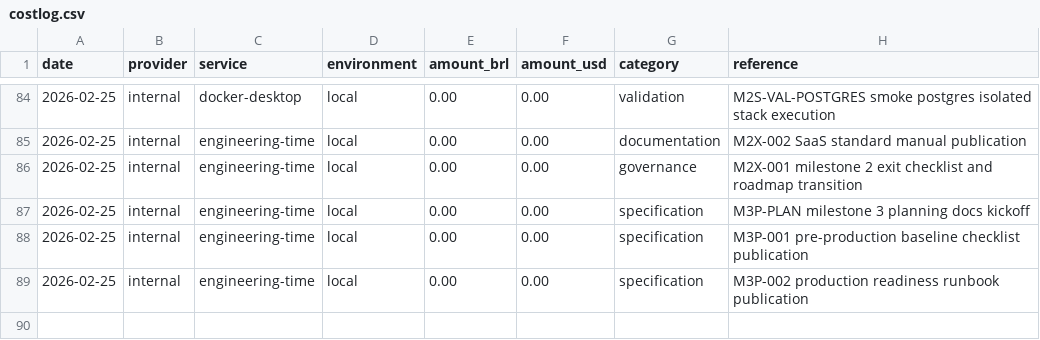
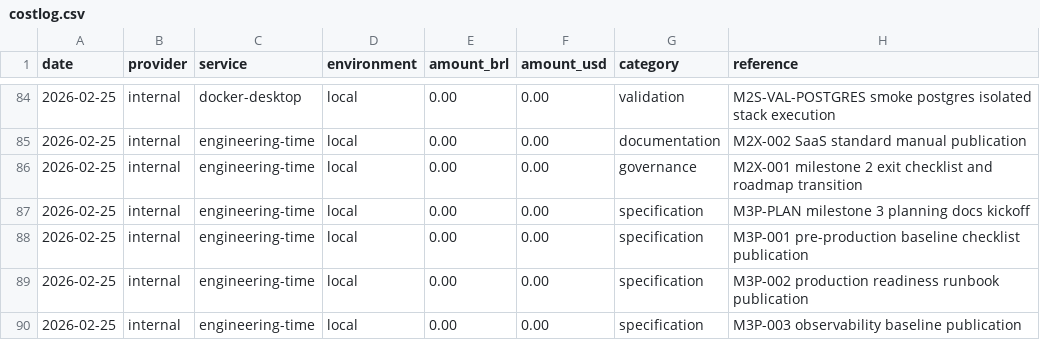
Before and after one commit to lucasricardolebre1984/SaaS, a CSV file: .specs/project/costlog.csv, drawn as a sheet; only a part is shown, gaps mark what is left out; the diff names each change by its address in the sheet, - before the commit and + after, or states it on an @@ line.

```diff
--- a/.specs/project/costlog.csv
+++ b/.specs/project/costlog.csv
+row 90: 2026-02-25 | internal | engineering-time | local | 0.00 | 0.00 | specification | M3P-003 observability baseline publication
```
Also changed, not shown: .specs/project/worklog.csv, 3 other files.
